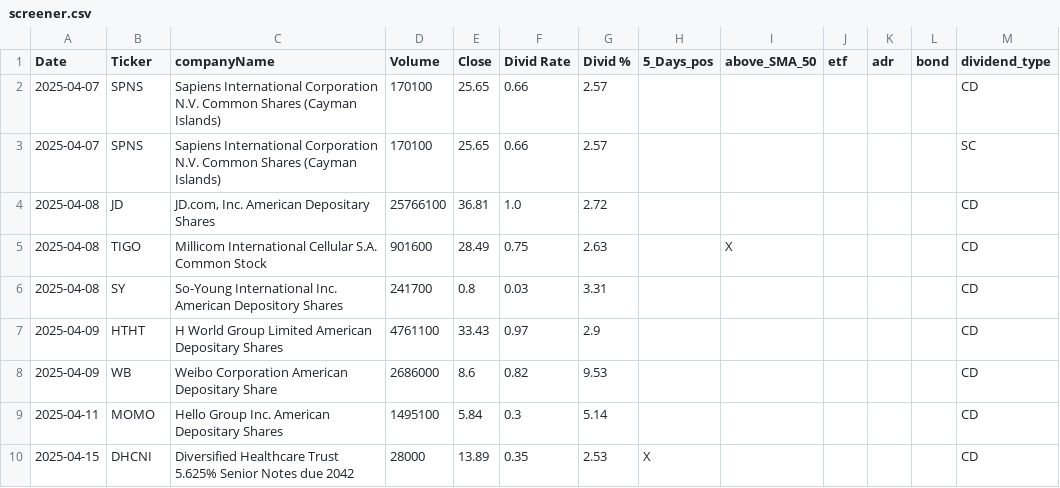
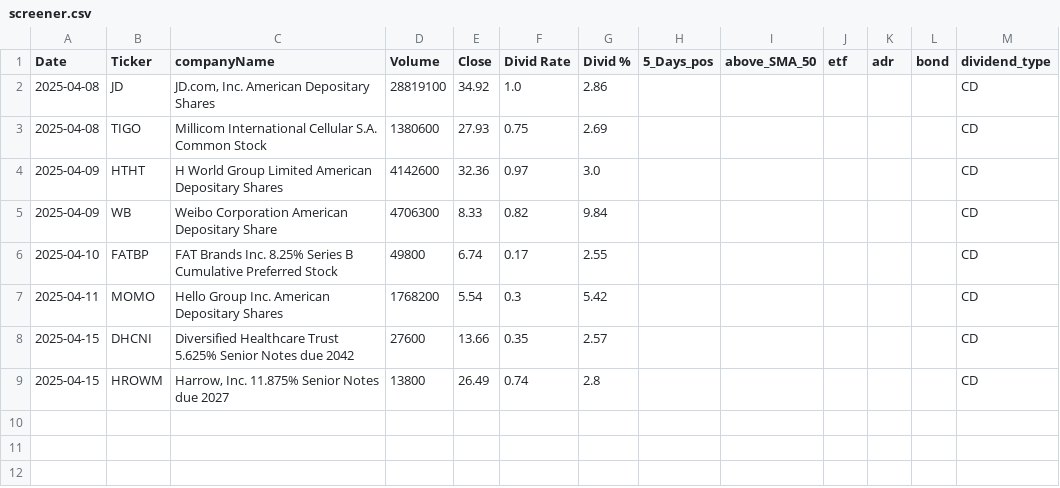
Before and after one commit to fxhuhn/dividend-shorter, a CSV file: screener.csv, drawn as a sheet.

```diff
--- a/screener.csv
+++ b/screener.csv
@@ -1,10 +1,9 @@
 Date,Ticker,companyName,Volume,Close,Divid Rate,Divid %,5_Days_pos,above_SMA_50,etf,adr,bond,dividend_type
-2025-04-07,SPNS,Sapiens International Corporation N.V. Common Shares (Cayman Islands),170100,25.65,0.66,2.57,,,,,,CD
-2025-04-07,SPNS,Sapiens International Corporation N.V. Common Shares (Cayman Islands),170100,25.65,0.66,2.57,,,,,,SC
-2025-04-08,JD,"JD.com, Inc. American Depositary Shares",25766100,36.81,1.0,2.72,,,,,,CD
-2025-04-08,TIGO,Millicom International Cellular S.A. Common Stock,901600,28.49,0.75,2.63,,X,,,,CD
-2025-04-08,SY,So-Young International Inc. American Depository Shares,241700,0.8,0.03,3.31,,,,,,CD
-2025-04-09,HTHT,H World Group Limited American Depositary Shares,4761100,33.43,0.97,2.9,,,,,,CD
-2025-04-09,WB,Weibo Corporation American Depositary Share,2686000,8.6,0.82,9.53,,,,,,CD
-2025-04-11,MOMO,Hello Group Inc. American Depositary Shares,1495100,5.84,0.3,5.14,,,,,,CD
-2025-04-15,DHCNI,Diversified Healthcare Trust 5.625% Senior Notes due 2042,28000,13.89,0.35,2.53,X,,,,,CD
+2025-04-08,JD,"JD.com, Inc. American Depositary Shares",28819100,34.92,1.0,2.86,,,,,,CD
+2025-04-08,TIGO,Millicom International Cellular S.A. Common Stock,1380600,27.93,0.75,2.69,,,,,,CD
+2025-04-09,HTHT,H World Group Limited American Depositary Shares,4142600,32.36,0.97,3.0,,,,,,CD
+2025-04-09,WB,Weibo Corporation American Depositary Share,4706300,8.33,0.82,9.84,,,,,,CD
+2025-04-10,FATBP,FAT Brands Inc. 8.25% Series B Cumulative Preferred Stock,49800,6.74,0.17,2.55,,,,,,CD
+2025-04-11,MOMO,Hello Group Inc. American Depositary Shares,1768200,5.54,0.3,5.42,,,,,,CD
+2025-04-15,DHCNI,Diversified Healthcare Trust 5.625% Senior Notes due 2042,27600,13.66,0.35,2.57,,,,,,CD
+2025-04-15,HROWM,"Harrow,  Inc. 11.875% Senior Notes due 2027",13800,26.49,0.74,2.8,,,,,,CD
```
